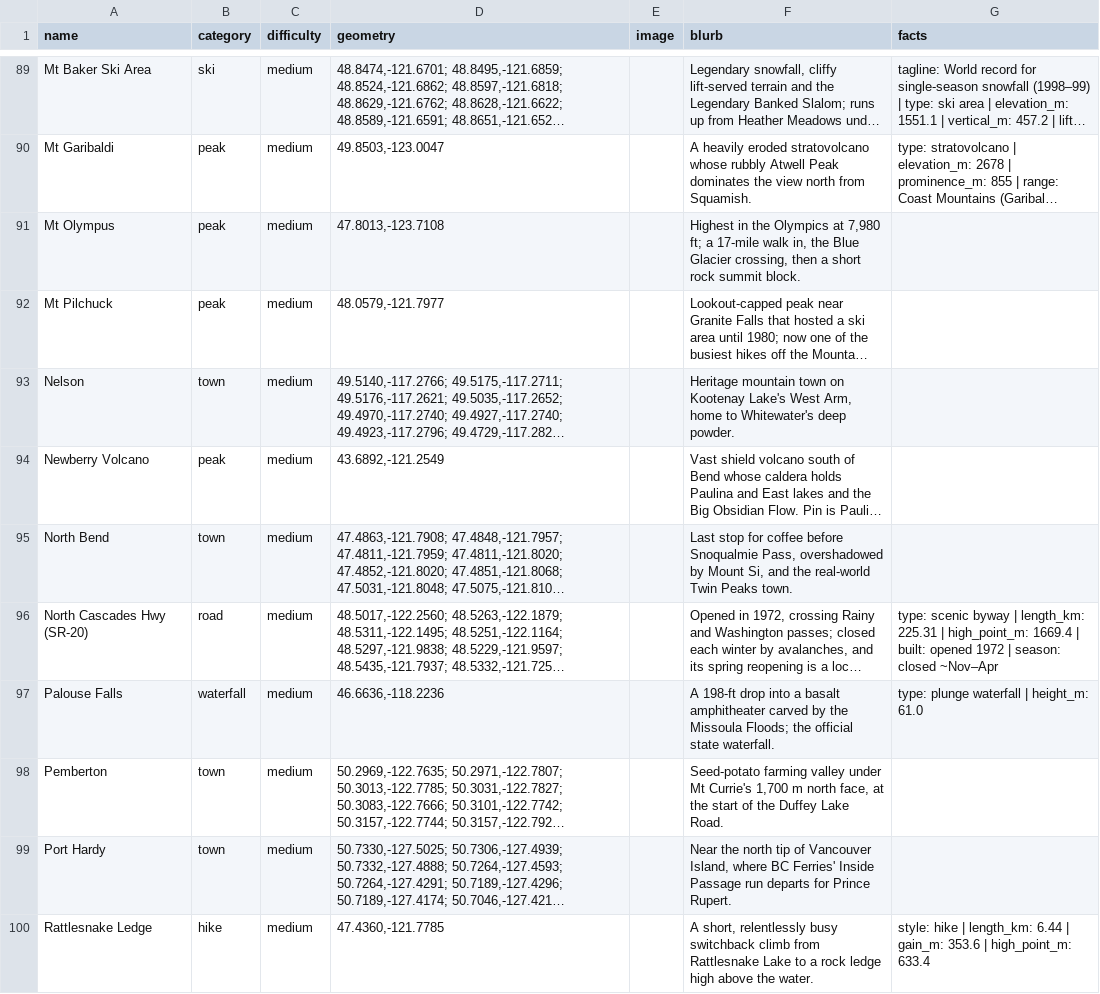
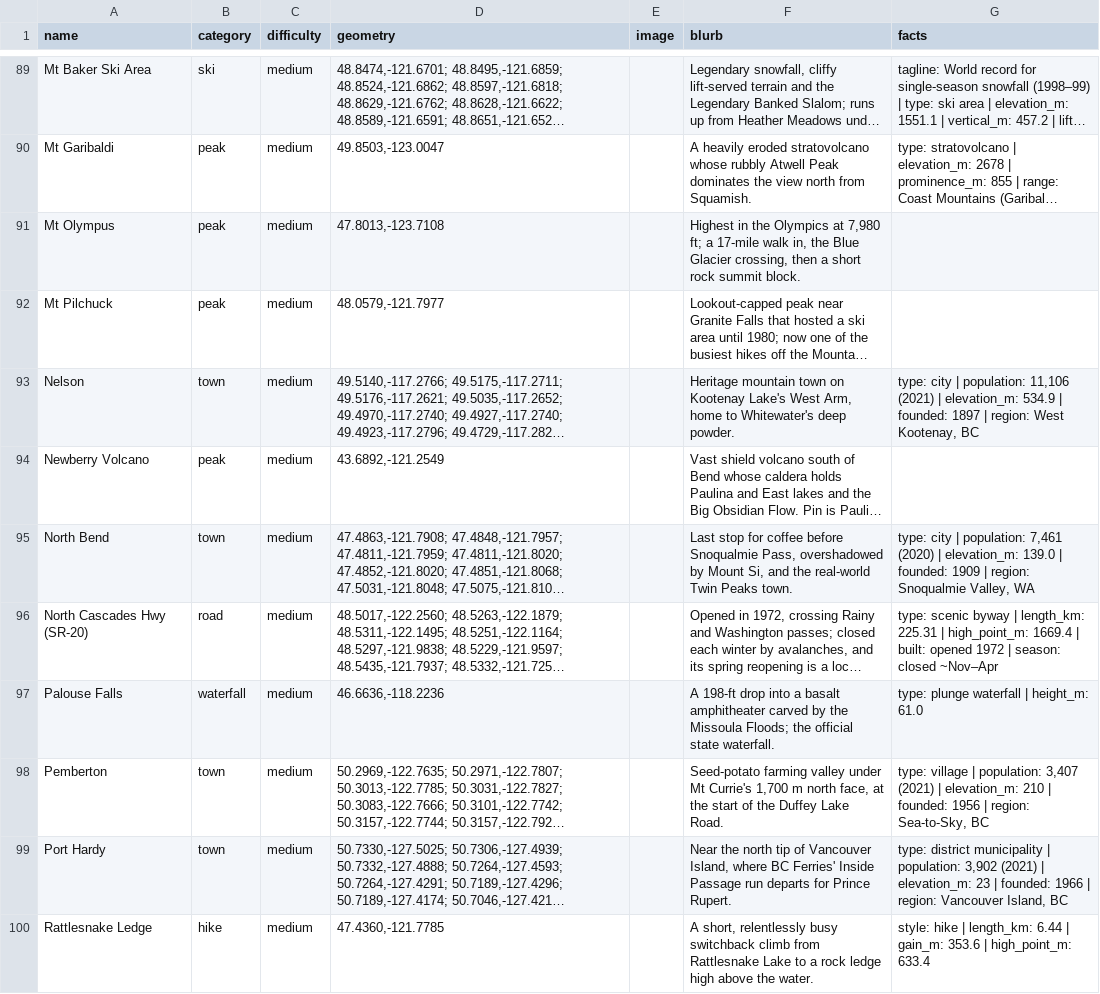
Before and after one commit to pnwtap/pnwtap.github.io, a CSV file: data/locations.csv, drawn as a sheet; only a part is shown, gaps mark what is left out; long unchanged cells end in …; the diff covers the shown part only; the diff names each change by its address in the sheet, - before the commit and + after, or states it on an @@ line.

```diff
--- a/data/locations.csv
+++ b/data/locations.csv
-G93 (facts): (empty)
+G93 (facts): type: city | population: 11,106 (2021) | elevation_m: 534.9 | founded: 1897 | region: West Kootenay, BC
-G95 (facts): (empty)
+G95 (facts): type: city | population: 7,461 (2020) | elevation_m: 139.0 | founded: 1909 | region: Snoqualmie Valley, WA
-G98 (facts): (empty)
+G98 (facts): type: village | population: 3,407 (2021) | elevation_m: 210 | founded: 1956 | region: Sea-to-Sky, BC
-G99 (facts): (empty)
+G99 (facts): type: district municipality | population: 3,902 (2021) | elevation_m: 23 | founded: 1966 | region: Vancouver Island, BC
```
Also changed, not shown: 42 edited cells elsewhere in this file, 3 other files.
